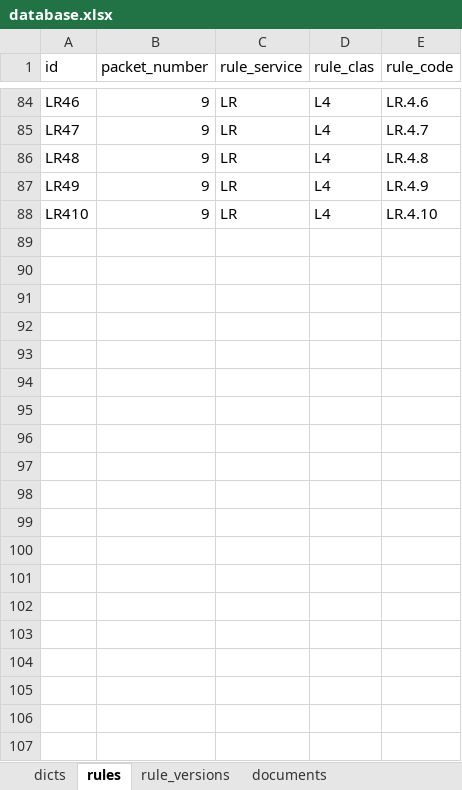
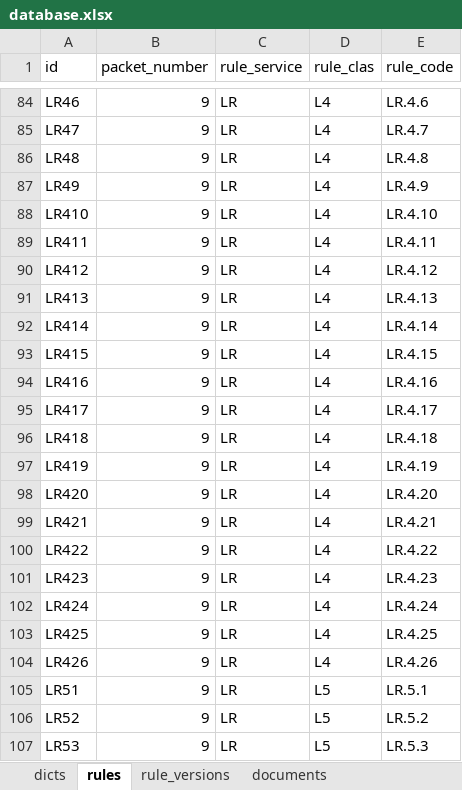
Before and after one commit to olekoval/prodject_rules, an Excel workbook: data/database.xlsx, sheet rules, drawn as a sheet; only a part is shown, gaps mark what is left out; values as stored, in another font and other column widths than the file's, no borders; the diff covers the shown part only; the diff names each change by its address in the sheet, - before the commit and + after, or states it on an @@ line.

```diff
--- a/data/database.xlsx (sheet rules)
+++ b/data/database.xlsx (sheet rules)
+row 89: LR411 | 9 | LR | L4 | LR.4.11
+row 90: LR412 | 9 | LR | L4 | LR.4.12
+row 91: LR413 | 9 | LR | L4 | LR.4.13
+row 92: LR414 | 9 | LR | L4 | LR.4.14
+row 93: LR415 | 9 | LR | L4 | LR.4.15
+row 94: LR416 | 9 | LR | L4 | LR.4.16
+row 95: LR417 | 9 | LR | L4 | LR.4.17
+row 96: LR418 | 9 | LR | L4 | LR.4.18
+row 97: LR419 | 9 | LR | L4 | LR.4.19
+row 98: LR420 | 9 | LR | L4 | LR.4.20
+row 99: LR421 | 9 | LR | L4 | LR.4.21
+row 100: LR422 | 9 | LR | L4 | LR.4.22
+row 101: LR423 | 9 | LR | L4 | LR.4.23
+row 102: LR424 | 9 | LR | L4 | LR.4.24
+row 103: LR425 | 9 | LR | L4 | LR.4.25
+row 104: LR426 | 9 | LR | L4 | LR.4.26
+row 105: LR51 | 9 | LR | L5 | LR.5.1
+row 106: LR52 | 9 | LR | L5 | LR.5.2
+row 107: LR53 | 9 | LR | L5 | LR.5.3
```
Also changed, not shown: 16 added rows elsewhere in this sheet, sheet rule_versions, sheet dicts.
